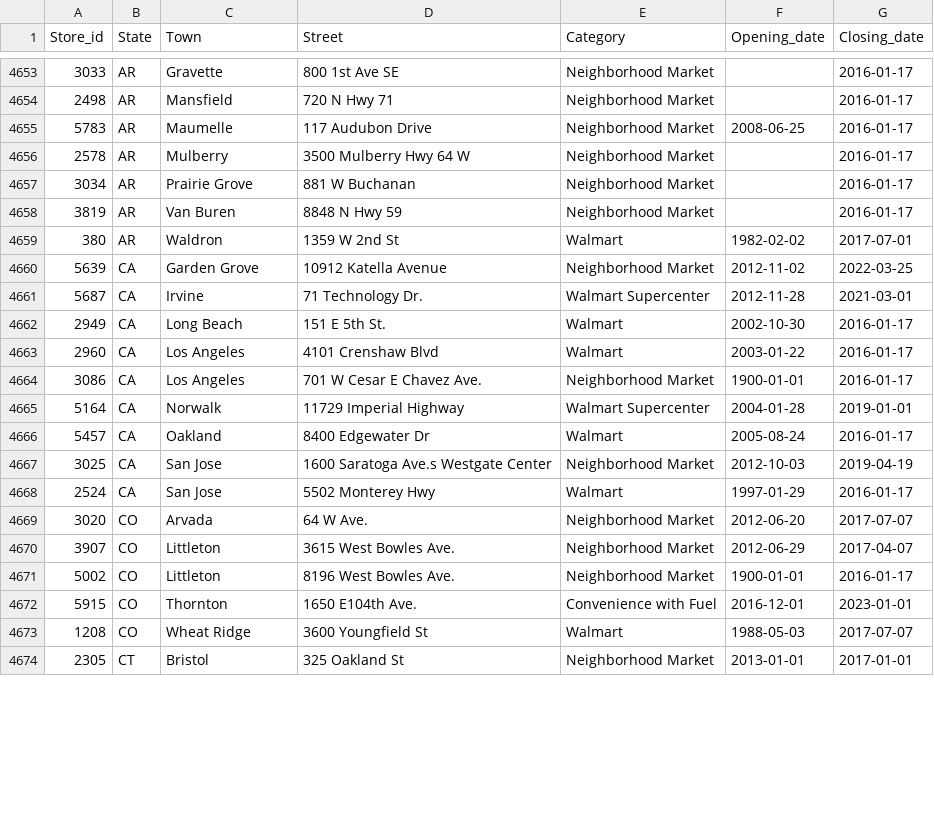
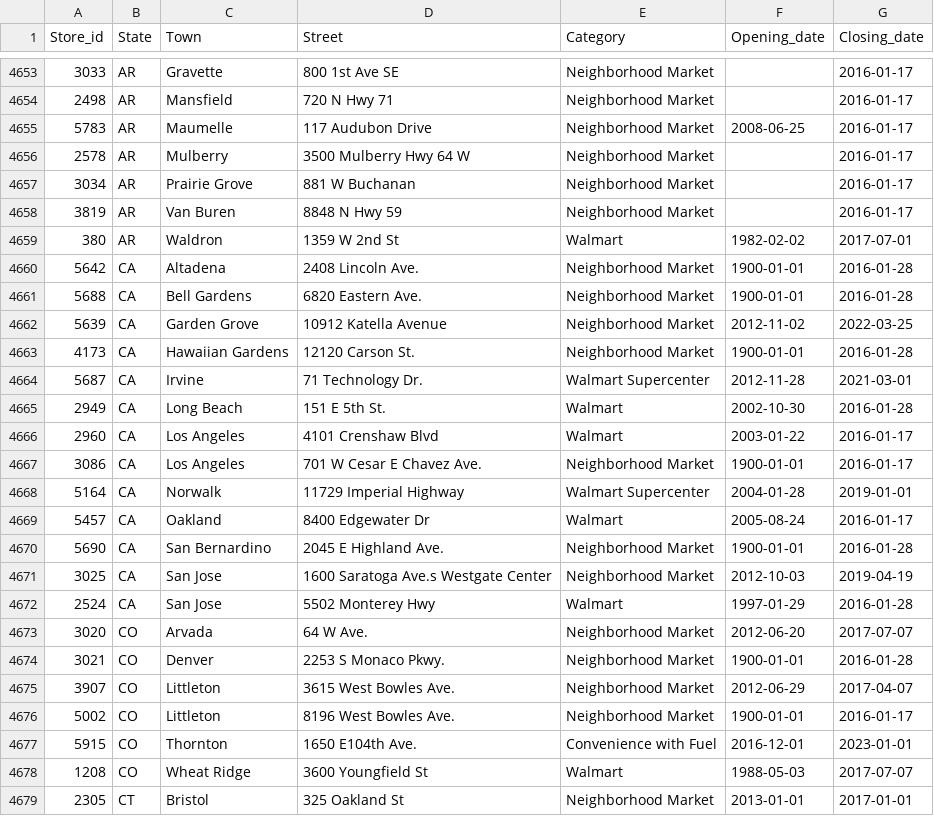
Before and after one commit to philibertsalmon/econometrics, a CSV file: data_collection/plein_de_data/fandom_traitées.csv, drawn as a sheet; only a part is shown, gaps mark what is left out; the diff covers the shown part only.

```diff
--- a/data_collection/plein_de_data/fandom_traitées.csv
+++ b/data_collection/plein_de_data/fandom_traitées.csv
@@ -4659,5 +4659,8 @@ Store_id,State,Town,Street,Category,Opening_date,Closing_date
 380,AR,Waldron,1359 W 2nd St,Walmart,1982-02-02,2017-07-01
+5642,CA,Altadena,2408 Lincoln Ave.,Neighborhood Market,1900-01-01,2016-01-28
+5688,CA,Bell Gardens,6820 Eastern Ave.,Neighborhood Market,1900-01-01,2016-01-28
 5639,CA,Garden Grove,10912 Katella Avenue,Neighborhood Market,2012-11-02,2022-03-25
+4173,CA,Hawaiian Gardens,12120 Carson St.,Neighborhood Market,1900-01-01,2016-01-28
 5687,CA,Irvine,71 Technology Dr.,Walmart Supercenter,2012-11-28,2021-03-01
-2949,CA,Long Beach,151 E 5th St.,Walmart,2002-10-30,2016-01-17
+2949,CA,Long Beach,151 E 5th St.,Walmart,2002-10-30,2016-01-28
 2960,CA,Los Angeles,4101 Crenshaw Blvd,Walmart,2003-01-22,2016-01-17
@@ -4666,5 +4669,7 @@ Store_id,State,Town,Street,Category,Opening_date,Closing_date
 5457,CA,Oakland,8400 Edgewater Dr,Walmart,2005-08-24,2016-01-17
+5690,CA,San Bernardino,2045 E Highland Ave.,Neighborhood Market,1900-01-01,2016-01-28
 3025,CA,San Jose,1600 Saratoga Ave.s Westgate Center,Neighborhood Market,2012-10-03,2019-04-19
-2524,CA,San Jose,5502 Monterey Hwy,Walmart,1997-01-29,2016-01-17
+2524,CA,San Jose,5502 Monterey Hwy,Walmart,1997-01-29,2016-01-28
 3020,CO,Arvada,64 W Ave.,Neighborhood Market,2012-06-20,2017-07-07
+3021,CO,Denver,2253 S Monaco Pkwy.,Neighborhood Market,1900-01-01,2016-01-28
 3907,CO,Littleton,3615 West Bowles Ave.,Neighborhood Market,2012-06-29,2017-04-07
```
Also changed, not shown: 12 added rows and 64 edited cells elsewhere in this file, 2 other files.
